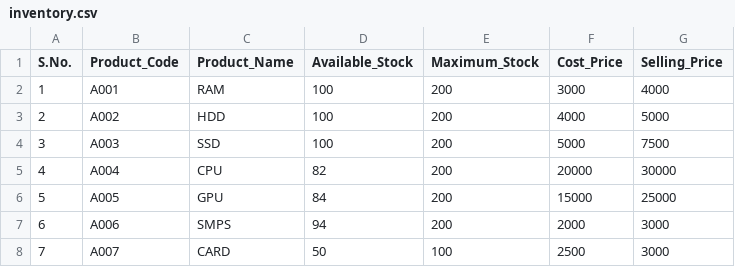
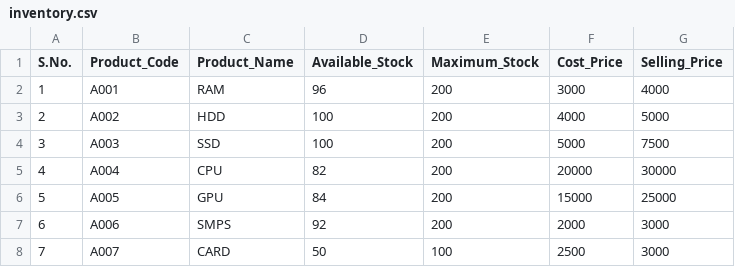
Before and after one commit to Moulishankar10/FlowDo, a CSV file: data/inventory.csv, drawn as a sheet.

Commit message:
Update inventory.csv

```diff
--- a/data/inventory.csv
+++ b/data/inventory.csv
@@ -1,3 +1,3 @@
 S.No.,Product_Code,Product_Name,Available_Stock,Maximum_Stock,Cost_Price,Selling_Price
-1,A001,RAM,100,200,3000,4000
+1,A001,RAM,96,200,3000,4000
 2,A002,HDD,100,200,4000,5000
@@ -6,3 +6,3 @@ S.No.,Product_Code,Product_Name,Available_Stock,Maximum_Stock,Cost_Price,Selling
 5,A005,GPU,84,200,15000,25000
-6,A006,SMPS,94,200,2000,3000
+6,A006,SMPS,92,200,2000,3000
 7,A007,CARD,50,100,2500,3000
```
